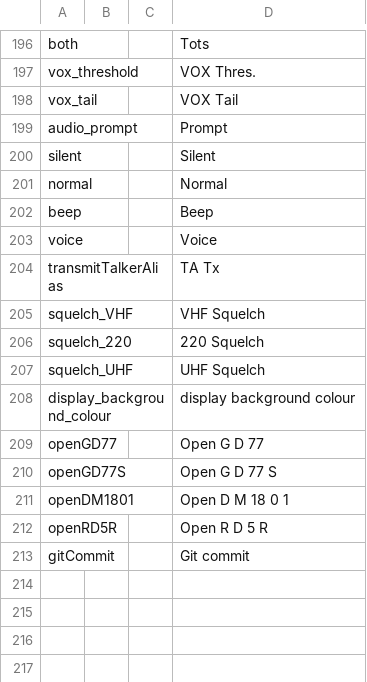
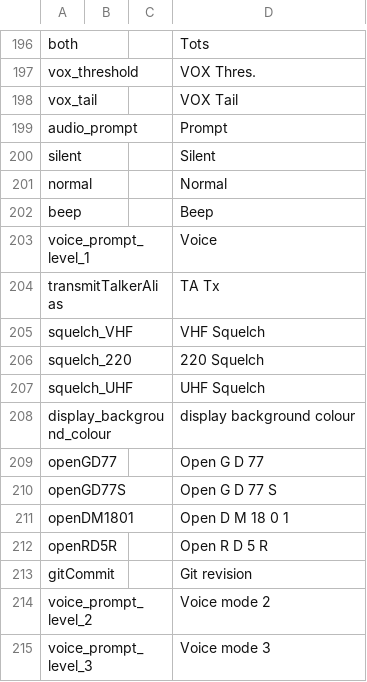
Before and after one commit to vk7js/voice-prompts, a CSV file: languages/catalan/wordlist_catalan.csv, drawn as a sheet; only a part is shown, gaps mark what is left out.

```diff
--- a/languages/catalan/wordlist_catalan.csv
+++ b/languages/catalan/wordlist_catalan.csv
@@ -202,3 +202,3 @@ normal,,,Normal
 beep,,,Beep
-voice,,,Voice
+voice_prompt_level_1,,,Voice
 transmitTalkerAlias,,,TA Tx
@@ -212,2 +212,4 @@ openDM1801,,,Open D M 18 0 1
 openRD5R,,,Open R D 5 R
-gitCommit,,,Git commit
+gitCommit,,,Git revision
+voice_prompt_level_2,,,Voice mode 2
+voice_prompt_level_3,,,Voice mode 3
```
Also changed, not shown: languages/danish/wordlist_danish.csv, languages/english_UK/wordlist_english_UK.csv, 11 other files.
